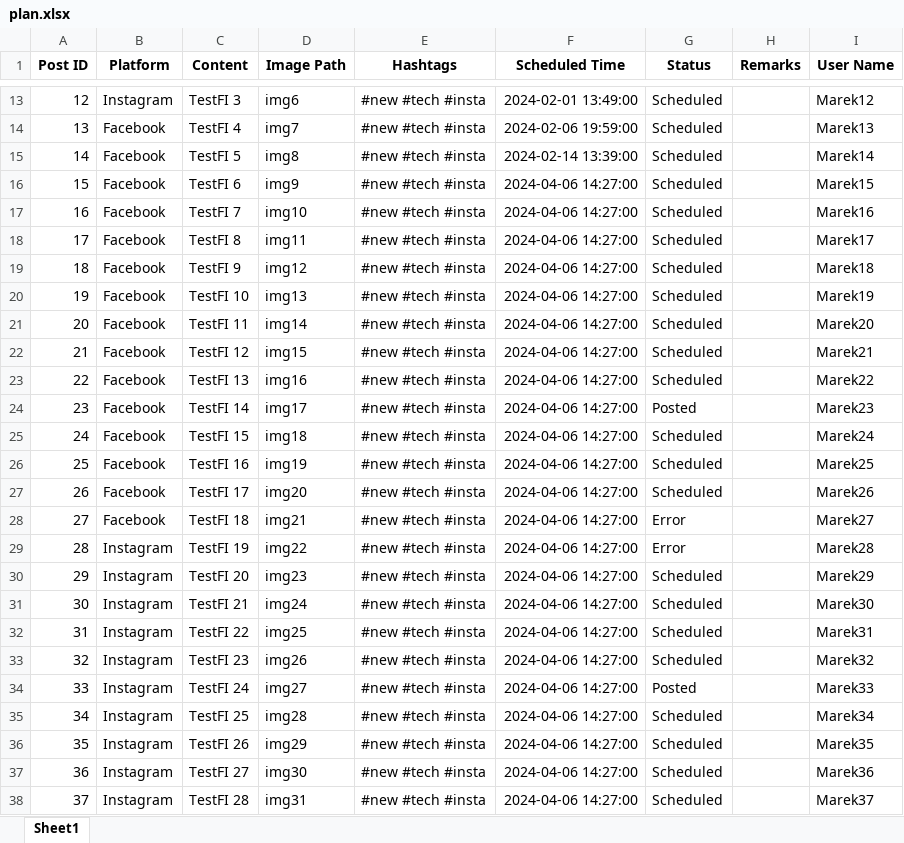
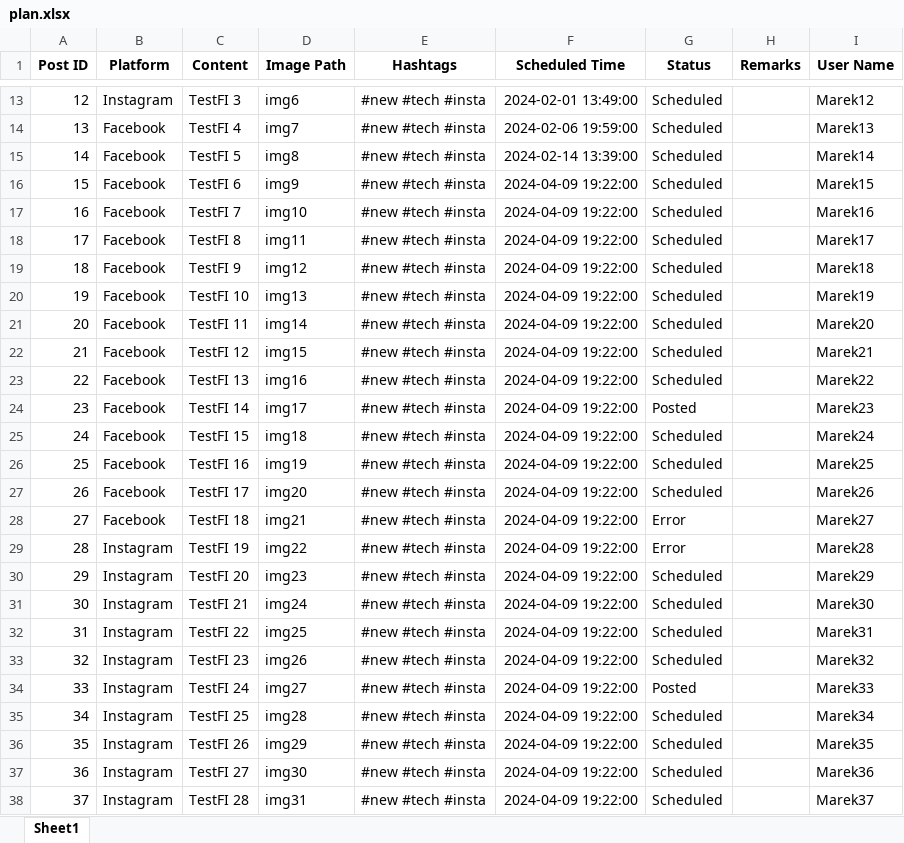
Before and after one commit to MMikulec/SocialMediaManager, an Excel workbook: plan.xlsx, sheet Sheet1, drawn as a sheet; only a part is shown, gaps mark what is left out; values as stored, in another font and other column widths than the file's, no borders; the diff names each change by its address in the sheet, - before the commit and + after, or states it on an @@ line.

```diff
--- a/plan.xlsx (sheet Sheet1)
+++ b/plan.xlsx (sheet Sheet1)
-F16:F38 (Scheduled Time): 2024-04-06 14:27:00
+F16:F38 (Scheduled Time): 2024-04-09 19:22:00
```
Also changed, not shown: 3 other files.
